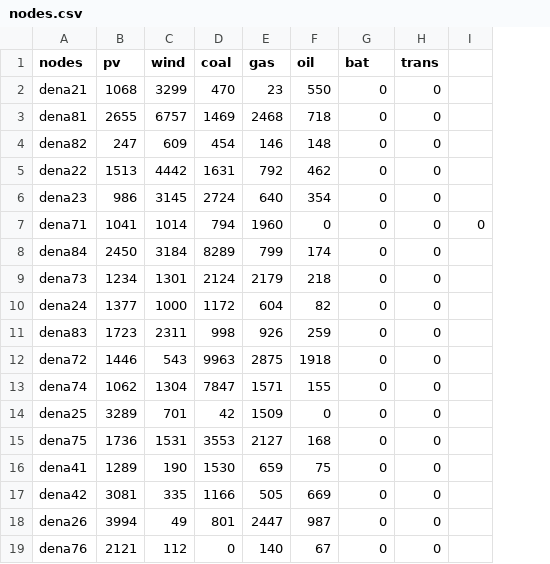
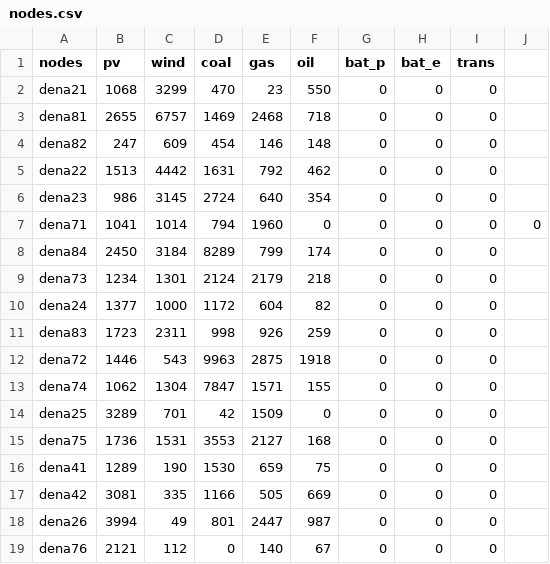
Before and after one commit to holgerteichgraeber/TimeSeriesClustering.jl, a CSV file: data/CEP/GER_18/nodes.csv, drawn as a sheet; the diff names each change by its address in the sheet, - before the commit and + after, or states it on an @@ line.

```diff
--- a/data/CEP/GER_18/nodes.csv
+++ b/data/CEP/GER_18/nodes.csv
+column H (bat_e), rows 2-19: all 0
-G1: bat
+G1: bat_p
```
Also changed, not shown: data/CEP/GER_1/techs.csv, data/CEP/GER_18/techs.csv, 15 other files.
